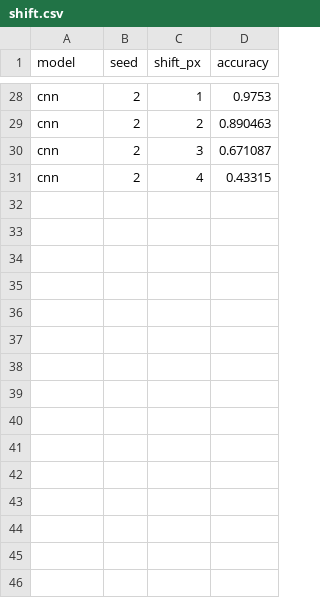
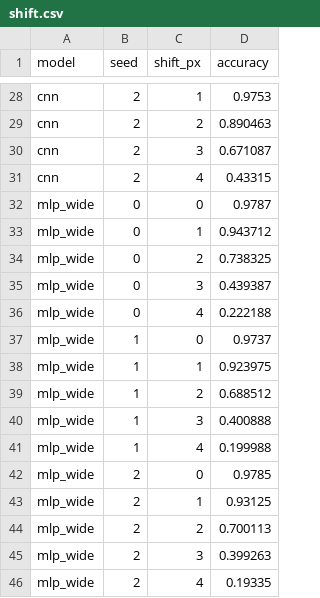
Before and after one commit to Pchambet/mnist-case-study, a CSV file: results/shift.csv, drawn as a sheet; only a part is shown, gaps mark what is left out.

```diff
--- a/results/shift.csv
+++ b/results/shift.csv
@@ -31 +31,16 @@ cnn,2,3,0.671087
 cnn,2,4,0.43315
+mlp_wide,0,0,0.9787
+mlp_wide,0,1,0.943712
+mlp_wide,0,2,0.738325
+mlp_wide,0,3,0.439387
+mlp_wide,0,4,0.222188
+mlp_wide,1,0,0.9737
+mlp_wide,1,1,0.923975
+mlp_wide,1,2,0.688512
+mlp_wide,1,3,0.400888
+mlp_wide,1,4,0.199988
+mlp_wide,2,0,0.9785
+mlp_wide,2,1,0.93125
+mlp_wide,2,2,0.700113
+mlp_wide,2,3,0.399263
+mlp_wide,2,4,0.19335
```
Also changed, not shown: results/learning_curves.csv, results/reliability.csv, 8 other files.
